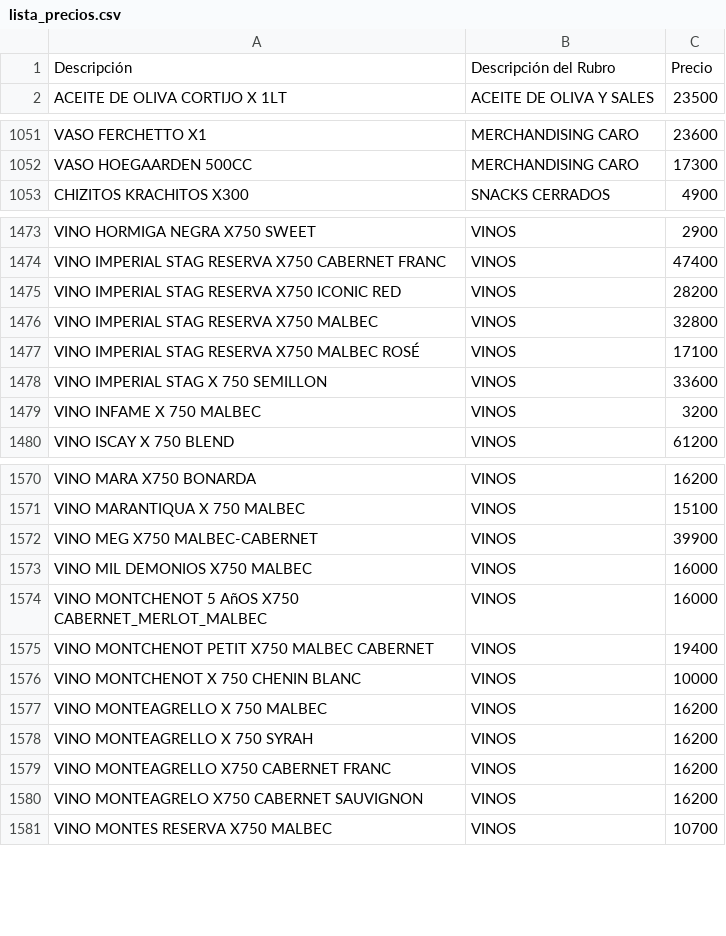
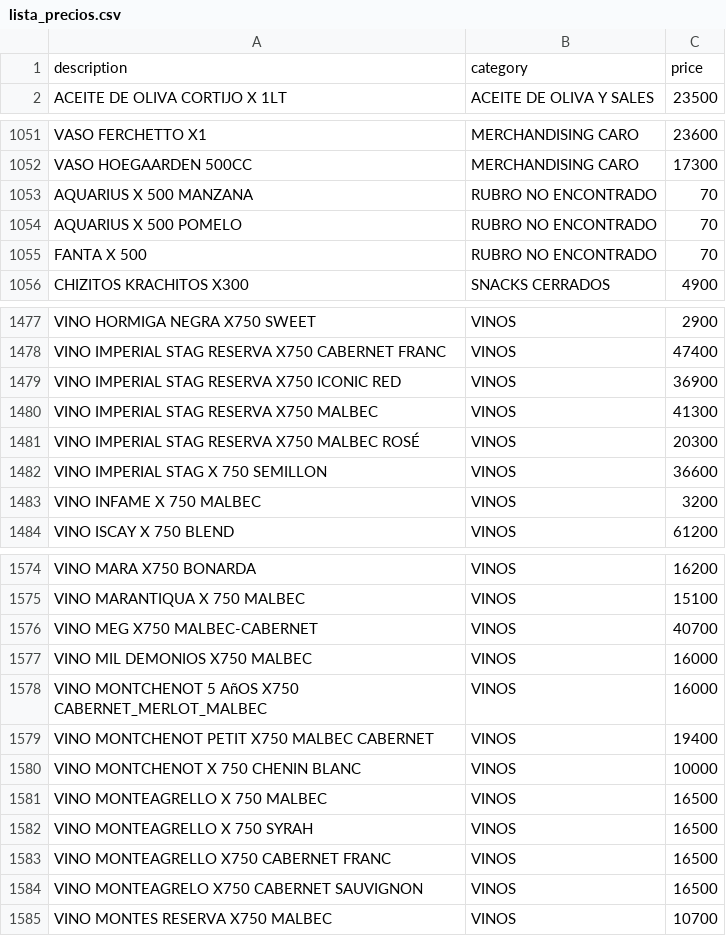
Before and after one commit to Daniel-Leguizamon/lista-precios-montes, a CSV file: lista_precios.csv, drawn as a sheet; only a part is shown, gaps mark what is left out; the diff covers the shown part only.

Commit message:
Add files via upload

```diff
--- a/lista_precios.csv
+++ b/lista_precios.csv
@@ -1,2 +1,2 @@
-Descripción;Descripción del Rubro;Precio
+description;category;price
 ACEITE DE OLIVA CORTIJO X 1LT;ACEITE DE OLIVA Y SALES;23500
@@ -1052,2 +1052,5 @@ VASO FERCHETTO X1;MERCHANDISING CARO;23600
 VASO HOEGAARDEN 500CC;MERCHANDISING CARO;17300
+AQUARIUS X 500 MANZANA;RUBRO NO ENCONTRADO;70
+AQUARIUS X 500 POMELO;RUBRO NO ENCONTRADO;70
+FANTA X 500;RUBRO NO ENCONTRADO;70
 CHIZITOS KRACHITOS X300;SNACKS CERRADOS;4900
@@ -1474,6 +1478,6 @@ VINO HORMIGA NEGRA X750 SWEET;VINOS;2900
 VINO IMPERIAL STAG RESERVA X750 CABERNET FRANC;VINOS;47400
-VINO IMPERIAL STAG RESERVA X750 ICONIC RED;VINOS;28200
-VINO IMPERIAL STAG RESERVA X750 MALBEC;VINOS;32800
-VINO IMPERIAL STAG RESERVA X750 MALBEC ROSÉ;VINOS;17100
-VINO IMPERIAL STAG X 750 SEMILLON;VINOS;33600
+VINO IMPERIAL STAG RESERVA X750 ICONIC RED;VINOS;36900
+VINO IMPERIAL STAG RESERVA X750 MALBEC;VINOS;41300
+VINO IMPERIAL STAG RESERVA X750 MALBEC ROSÉ;VINOS;20300
+VINO IMPERIAL STAG X 750 SEMILLON;VINOS;36600
 VINO INFAME X 750 MALBEC;VINOS;3200
@@ -1571,3 +1575,3 @@ VINO MARA X750 BONARDA;VINOS;16200
 VINO MARANTIQUA X 750 MALBEC;VINOS;15100
-VINO MEG X750 MALBEC-CABERNET;VINOS;39900
+VINO MEG X750 MALBEC-CABERNET;VINOS;40700
 VINO MIL DEMONIOS X750 MALBEC;VINOS;16000
@@ -1576,6 +1580,6 @@ VINO MONTCHENOT PETIT X750 MALBEC CABERNET;VINOS;19400
 VINO MONTCHENOT X 750 CHENIN BLANC;VINOS;10000
-VINO MONTEAGRELLO X 750 MALBEC;VINOS;16200
-VINO MONTEAGRELLO X 750 SYRAH;VINOS;16200
-VINO MONTEAGRELLO X750 CABERNET FRANC;VINOS;16200
-VINO MONTEAGRELO X750 CABERNET SAUVIGNON;VINOS;16200
+VINO MONTEAGRELLO X 750 MALBEC;VINOS;16500
+VINO MONTEAGRELLO X 750 SYRAH;VINOS;16500
+VINO MONTEAGRELLO X750 CABERNET FRANC;VINOS;16500
+VINO MONTEAGRELO X750 CABERNET SAUVIGNON;VINOS;16500
 VINO MONTES RESERVA X750 MALBEC;VINOS;10700
```
Also changed, not shown: 1 added row and 12 edited cells elsewhere in this file.
